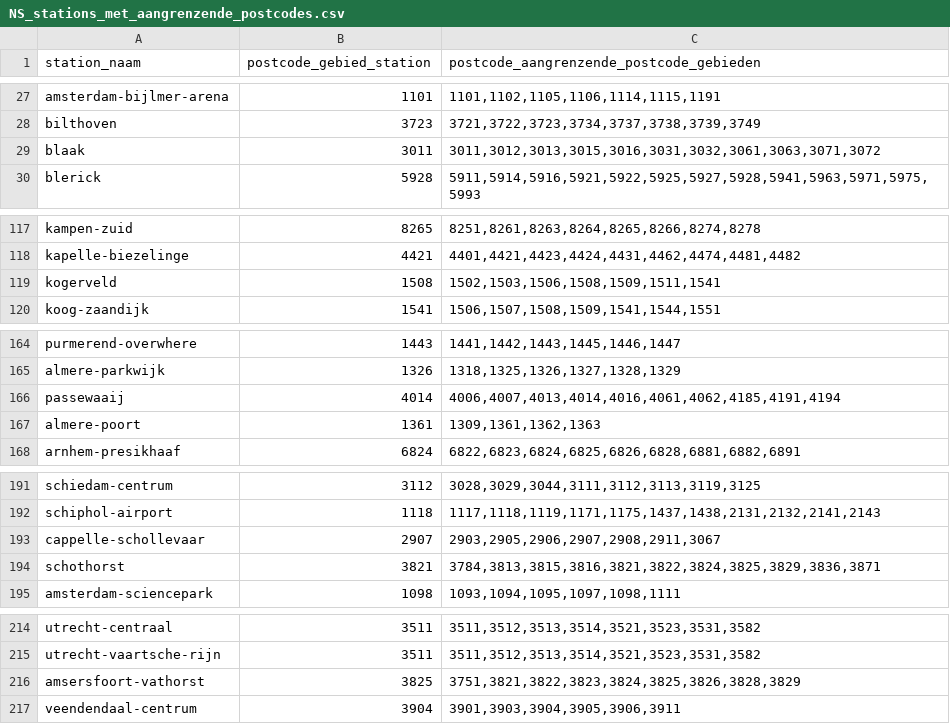
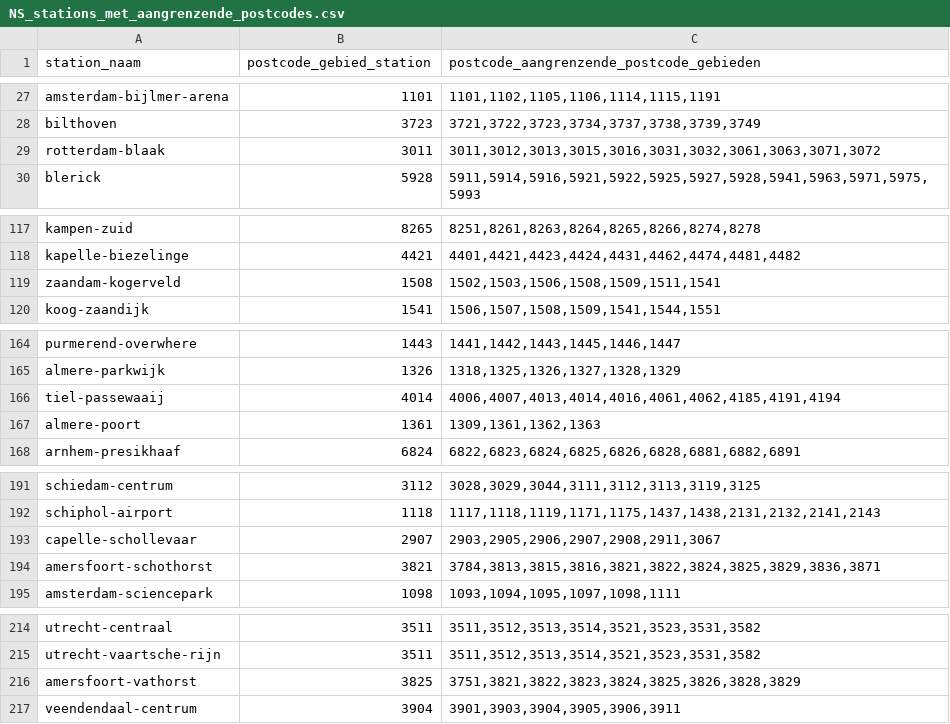
Before and after one commit to Christos02/TIL16, a CSV file: NS_stations_met_aangrenzende_postcodes.csv, drawn as a sheet; only a part is shown, gaps mark what is left out.

Commit message:
Update NS_stations_met_aangrenzende_postcodes.csv

```diff
--- a/NS_stations_met_aangrenzende_postcodes.csv
+++ b/NS_stations_met_aangrenzende_postcodes.csv
@@ -28,3 +28,3 @@ amsterdam-bijlmer-arena,1101,"1101,1102,1105,1106,1114,1115,1191"
 bilthoven,3723,"3721,3722,3723,3734,3737,3738,3739,3749"
-blaak,3011,"3011,3012,3013,3015,3016,3031,3032,3061,3063,3071,3072"
+rotterdam-blaak,3011,"3011,3012,3013,3015,3016,3031,3032,3061,3063,3071,3072"
 blerick,5928,"5911,5914,5916,5921,5922,5925,5927,5928,5941,5963,5971,5975,5993"
@@ -118,3 +118,3 @@ kampen-zuid,8265,"8251,8261,8263,8264,8265,8266,8274,8278"
 kapelle-biezelinge,4421,"4401,4421,4423,4424,4431,4462,4474,4481,4482"
-kogerveld,1508,"1502,1503,1506,1508,1509,1511,1541"
+zaandam-kogerveld,1508,"1502,1503,1506,1508,1509,1511,1541"
 koog-zaandijk,1541,"1506,1507,1508,1509,1541,1544,1551"
@@ -165,3 +165,3 @@ purmerend-overwhere,1443,"1441,1442,1443,1445,1446,1447"
 almere-parkwijk,1326,"1318,1325,1326,1327,1328,1329"
-passewaaij,4014,"4006,4007,4013,4014,4016,4061,4062,4185,4191,4194"
+tiel-passewaaij,4014,"4006,4007,4013,4014,4016,4061,4062,4185,4191,4194"
 almere-poort,1361,"1309,1361,1362,1363"
@@ -192,4 +192,4 @@ schiedam-centrum,3112,"3028,3029,3044,3111,3112,3113,3119,3125"
 schiphol-airport,1118,"1117,1118,1119,1171,1175,1437,1438,2131,2132,2141,2143"
-cappelle-schollevaar,2907,"2903,2905,2906,2907,2908,2911,3067"
-schothorst,3821,"3784,3813,3815,3816,3821,3822,3824,3825,3829,3836,3871"
+capelle-schollevaar,2907,"2903,2905,2906,2907,2908,2911,3067"
+amersfoort-schothorst,3821,"3784,3813,3815,3816,3821,3822,3824,3825,3829,3836,3871"
 amsterdam-sciencepark,1098,"1093,1094,1095,1097,1098,1111"
@@ -215,3 +215,3 @@ utrecht-centraal,3511,"3511,3512,3513,3514,3521,3523,3531,3582"
 utrecht-vaartsche-rijn,3511,"3511,3512,3513,3514,3521,3523,3531,3582"
-amsersfoort-vathorst,3825,"3751,3821,3822,3823,3824,3825,3826,3828,3829"
+amersfoort-vathorst,3825,"3751,3821,3822,3823,3824,3825,3826,3828,3829"
 veendendaal-centrum,3904,"3901,3903,3904,3905,3906,3911"
```
